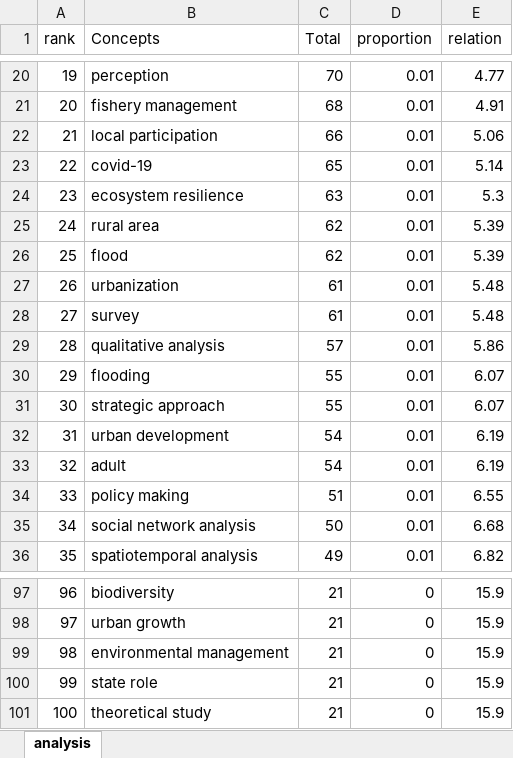
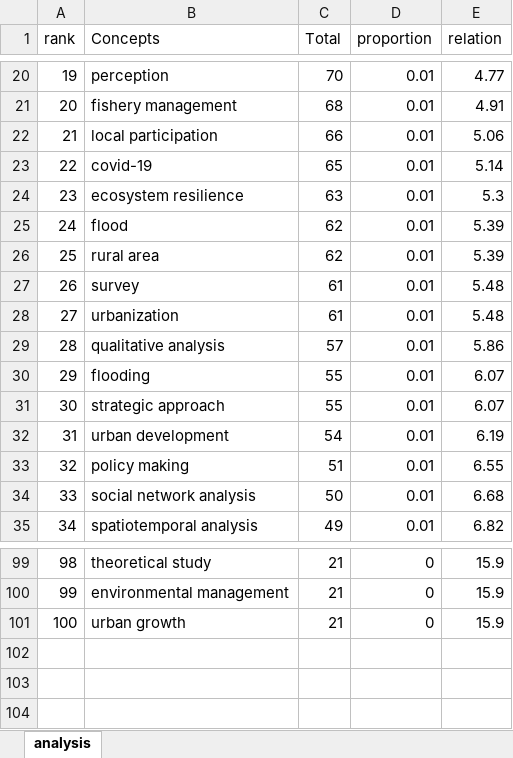
Before and after one commit to bllin001/power-law-science, an Excel workbook: code/index_keywords_word_count.xlsx, sheet analysis, drawn as a sheet; only a part is shown, gaps mark what is left out; values as stored, in another font and other column widths than the file's, no borders; removed rows and columns are numbered as before the commit, all else as after; the diff covers the shown part only; the diff names each change by its address in the sheet, - before the commit and + after, or states it on an @@ line.

```diff
--- a/code/index_keywords_word_count.xlsx (sheet analysis)
+++ b/code/index_keywords_word_count.xlsx (sheet analysis)
@@ row 26 moved to row 25: 24 @@
@@ column A (rank) renumbered between rows 26 and 101 @@
@@ row 28 moved to row 27: 26 @@
-row 33: 32 | adult | 54 | 0.01 | 6.19
-B99 (Concepts): biodiversity
+B99 (Concepts): theoretical study
@@ row 99 moved to row 100: 99 @@
-row 100: 99 | state role | 21 | 0 | 15.9
-row 101: 100 | theoretical study | 21 | 0 | 15.9
```
Also changed, not shown: 4 added rows, 1 removed row and 24 moved rows elsewhere in this sheet, code/all_keywords_Estimation.xlsx, code/all_keywords_word_count.xlsx, 8 other files.
